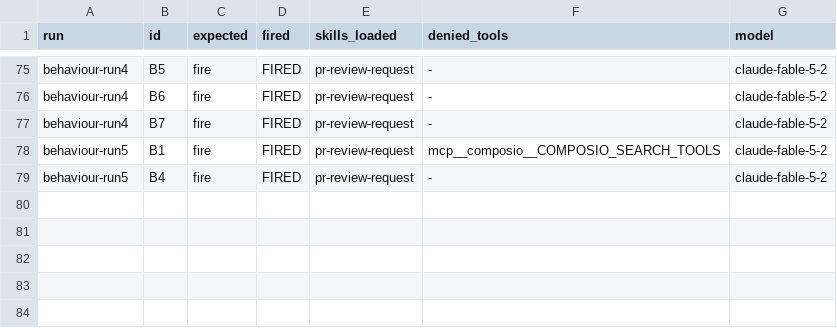
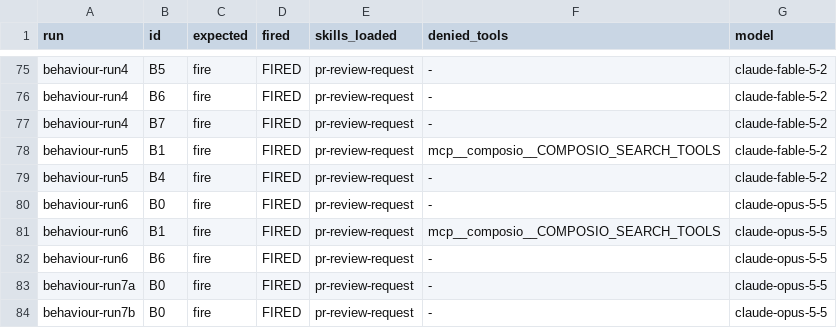
Before and after one commit to Mi9-LLC/agent-skills, a TSV file: evals/pr-review-request/results-2026-11-24.tsv, drawn as a sheet; only a part is shown, gaps mark what is left out; the diff names each change by its address in the sheet, - before the commit and + after, or states it on an @@ line.

```diff
--- a/evals/pr-review-request/results-2026-11-24.tsv
+++ b/evals/pr-review-request/results-2026-11-24.tsv
+row 80: behaviour-run6 | B0 | fire | FIRED | pr-review-request | - | claude-opus-5-5
+row 81: behaviour-run6 | B1 | fire | FIRED | pr-review-request | mcp__composio__COMPOSIO_SEARCH_TOOLS | claude-opus-5-5
+row 82: behaviour-run6 | B6 | fire | FIRED | pr-review-request | - | claude-opus-5-5
+row 83: behaviour-run7a | B0 | fire | FIRED | pr-review-request | - | claude-opus-5-5
+row 84: behaviour-run7b | B0 | fire | FIRED | pr-review-request | - | claude-opus-5-5
```
Also changed, not shown: 5 other files.
